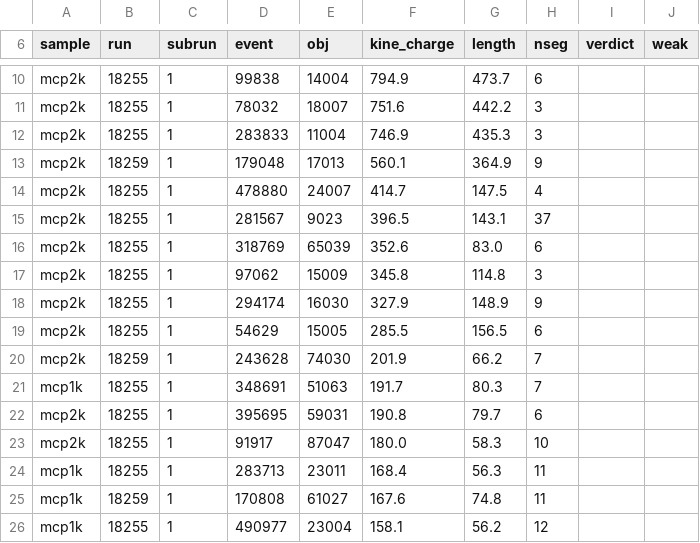
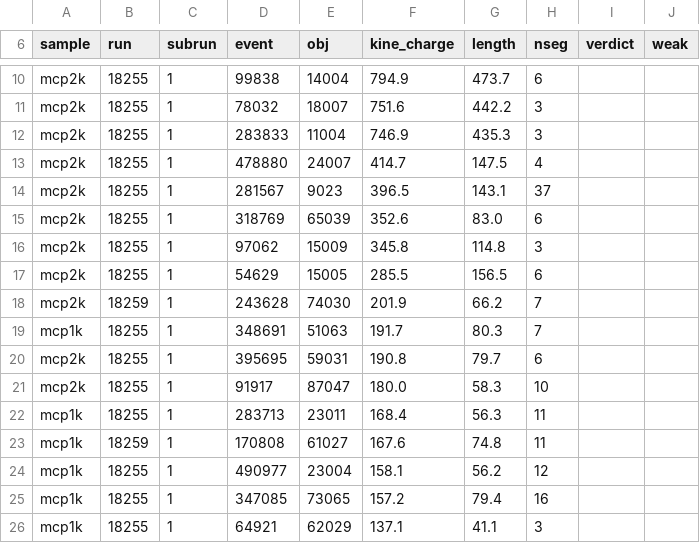
Before and after one commit to HaiwangYu/wcp-porting-img, a TSV file: sbnd/sbnd_xin/docs/pr/pr145-pidscan-manifest.tsv, drawn as a sheet; only a part is shown, gaps mark what is left out.

```diff
--- a/sbnd/sbnd_xin/docs/pr/pr145-pidscan-manifest.tsv
+++ b/sbnd/sbnd_xin/docs/pr/pr145-pidscan-manifest.tsv
@@ -12,3 +12,2 @@ mcp2k	18255	1	78032	18007	751.6	442.2	3
 mcp2k	18255	1	283833	11004	746.9	435.3	3		
-mcp2k	18259	1	179048	17013	560.1	364.9	9		
 mcp2k	18255	1	478880	24007	414.7	147.5	4		
@@ -17,3 +16,2 @@ mcp2k	18255	1	318769	65039	352.6	83.0	6
 mcp2k	18255	1	97062	15009	345.8	114.8	3		
-mcp2k	18255	1	294174	16030	327.9	148.9	9		
 mcp2k	18255	1	54629	15005	285.5	156.5	6		
@@ -26 +24,3 @@ mcp1k	18259	1	170808	61027	167.6	74.8	11
 mcp1k	18255	1	490977	23004	158.1	56.2	12		
+mcp1k	18255	1	347085	73065	157.2	79.4	16		
+mcp1k	18255	1	64921	62029	137.1	41.1	3		
```
Also changed, not shown: sbnd/sbnd_xin/docs/pr/pr145-pidset.tsv, 2 other files.
